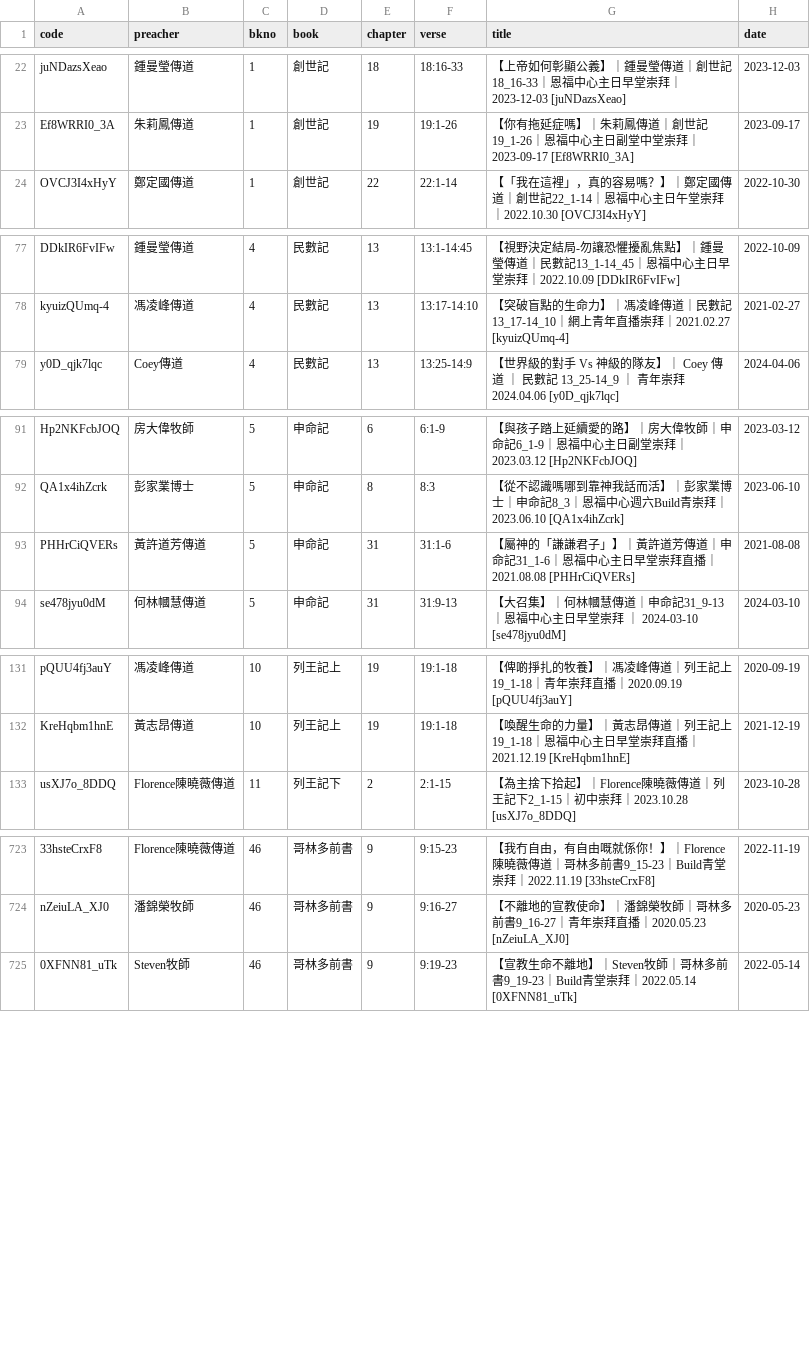
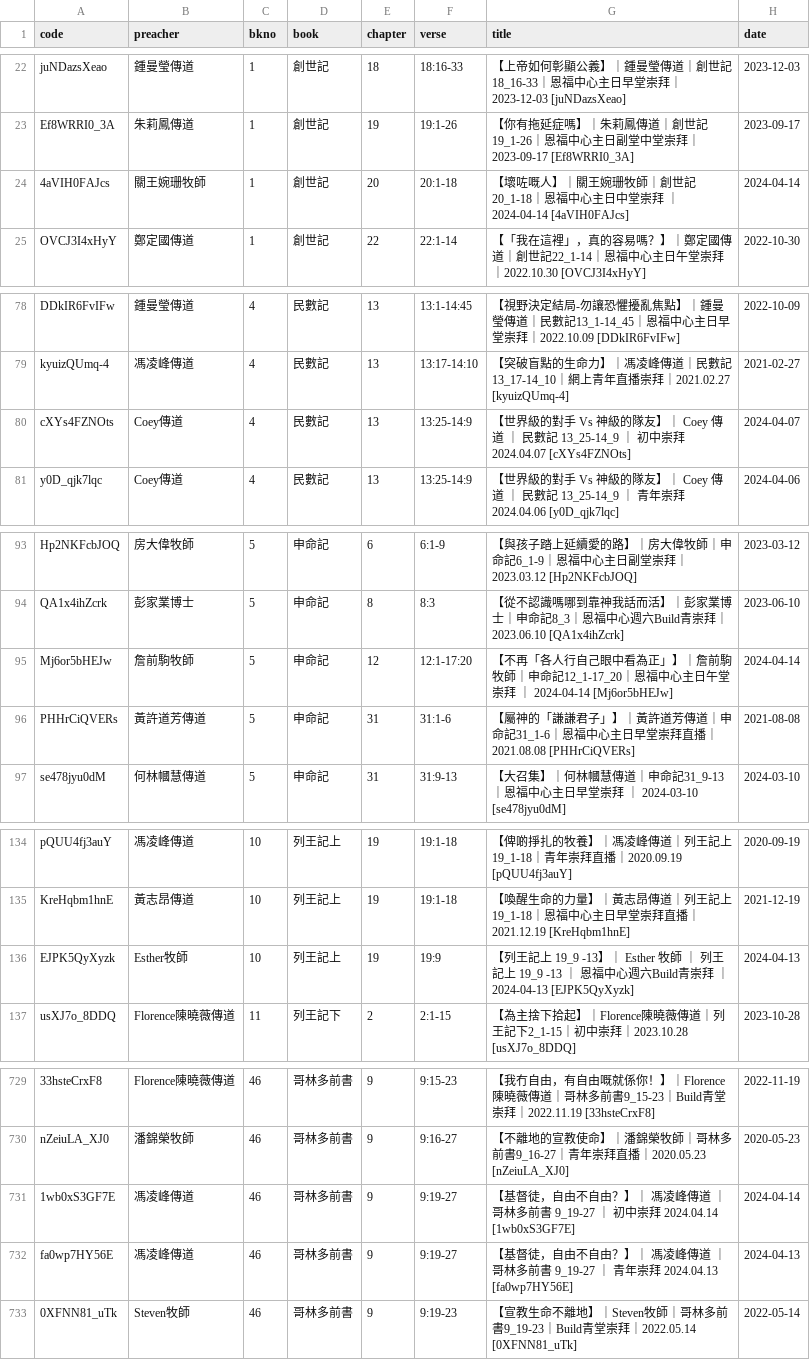
Before and after one commit to michaelchanwahyan/sermon-app, a CSV file: projects/YFCX/index_byb.csv, drawn as a sheet; only a part is shown, gaps mark what is left out; the diff covers the shown part only; the diff names each change by its address in the sheet, - before the commit and + after, or states it on an @@ line.

Commit message:
[update] project index updated

```diff
--- a/projects/YFCX/index_byb.csv
+++ b/projects/YFCX/index_byb.csv
+row 24: 4aVIH0FAJcs | 關王婉珊牧師 | 1 | 創世記 | 20 | 20:1-18 | 【壞咗嘅人】｜關王婉珊牧師｜創世記20_1-18｜恩福中心主日中堂崇拜 ｜ 2024-04-14 [4aVIH0FAJcs] | 2024-04-14
+row 80: cXYs4FZNOts | Coey傳道 | 4 | 民數記 | 13 | 13:25-14:9 | 【世界級的對手 Vs 神級的隊友】｜ Coey 傳道 ｜ 民數記 13_25-14_9 ｜ 初中崇拜 2024.04.07 [cXYs4FZNOts] | 2024-04-07
+row 95: Mj6or5bHEJw | 詹前駒牧師 | 5 | 申命記 | 12 | 12:1-17:20 | 【不再「各人行自己眼中看為正」】｜詹前駒牧師｜申命記12_1-17_20｜恩福中心主日午堂崇拜 ｜ 2024-04-14 [Mj6or5bHEJw] | 2024-04-14
+row 136: EJPK5QyXyzk | Esther牧師 | 10 | 列王記上 | 19 | 19:9 | 【列王記上 19_9 -13】｜ Esther 牧師 ｜ 列王記上 19_9 -13 ｜ 恩福中心週六Build青崇拜 ｜ 2024-04-13 [EJPK5QyXyzk] | 2024-04-13
+row 731: 1wb0xS3GF7E | 馮凌峰傳道 | 46 | 哥林多前書 | 9 | 9:19-27 | 【基督徒，自由不自由？】｜ 馮凌峰傳道 ｜ 哥林多前書 9_19-27 ｜ 初中崇拜 2024.04.14 [1wb0xS3GF7E] | 2024-04-14
+row 732: fa0wp7HY56E | 馮凌峰傳道 | 46 | 哥林多前書 | 9 | 9:19-27 | 【基督徒，自由不自由？】｜ 馮凌峰傳道 ｜ 哥林多前書 9_19-27 ｜ 青年崇拜 2024.04.13 [fa0wp7HY56E] | 2024-04-13
```
Also changed, not shown: 2 added rows elsewhere in this file, projects/ACSMHK/index_byn.csv, projects/FVC/index_byb.csv, 9 other files.
